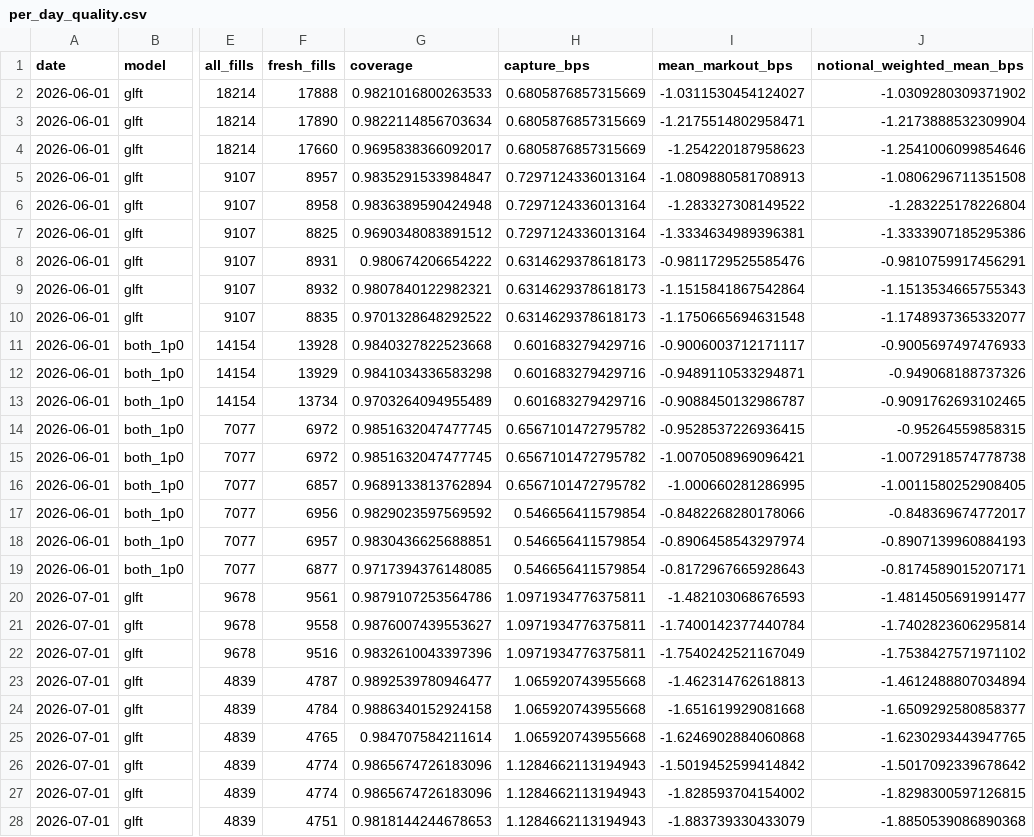
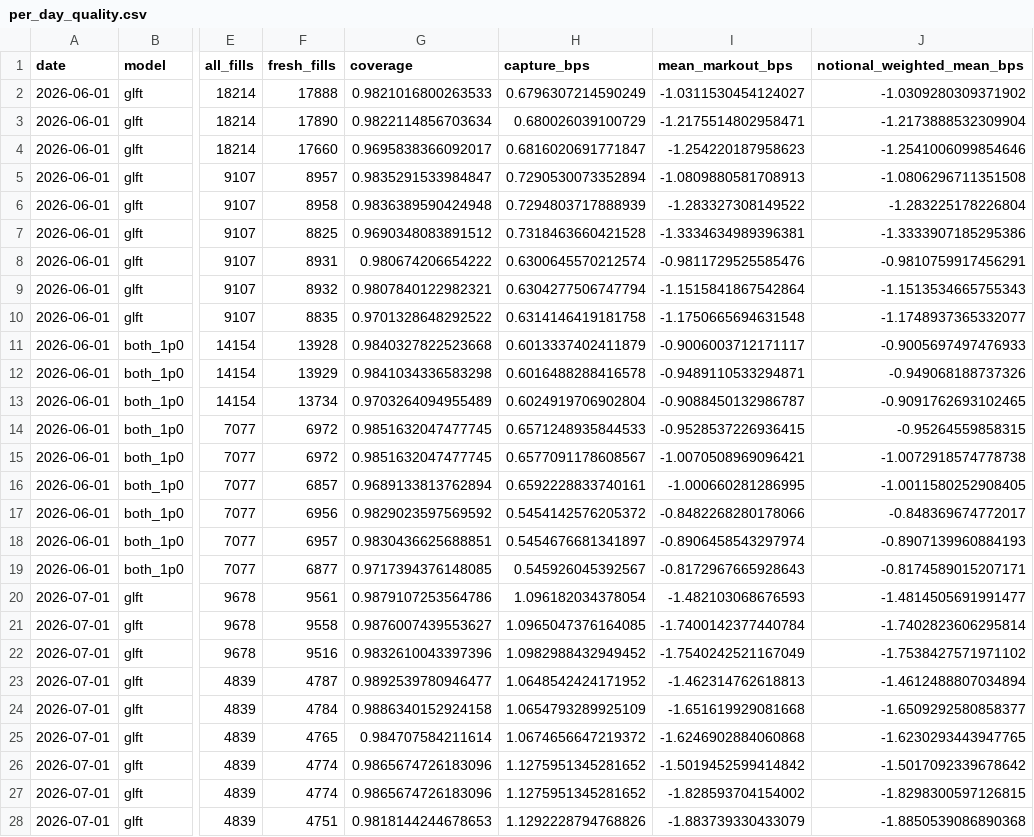
Before and after one commit to Huhabubu/mm, a CSV file: reports/gate_1645_stage2_markout/per_day_quality.csv, drawn as a sheet; only a part is shown, gaps mark what is left out; the diff covers the shown part only; the diff names each change by its address in the sheet, - before the commit and + after, or states it on an @@ line.

```diff
--- a/reports/gate_1645_stage2_markout/per_day_quality.csv
+++ b/reports/gate_1645_stage2_markout/per_day_quality.csv
-H2 (capture_bps): 0.6805876857315669
+H2 (capture_bps): 0.6796307214590249
-H3 (capture_bps): 0.6805876857315669
+H3 (capture_bps): 0.680026039100729
-H4 (capture_bps): 0.6805876857315669
+H4 (capture_bps): 0.6816020691771847
-H5 (capture_bps): 0.7297124336013164
+H5 (capture_bps): 0.7290530073352894
-H6 (capture_bps): 0.7297124336013164
+H6 (capture_bps): 0.7294803717888939
-H7 (capture_bps): 0.7297124336013164
+H7 (capture_bps): 0.7318463660421528
-H8 (capture_bps): 0.6314629378618173
+H8 (capture_bps): 0.6300645570212574
-H9 (capture_bps): 0.6314629378618173
+H9 (capture_bps): 0.6304277506747794
-H10 (capture_bps): 0.6314629378618173
+H10 (capture_bps): 0.6314146419181758
-H11 (capture_bps): 0.601683279429716
+H11 (capture_bps): 0.6013337402411879
-H12 (capture_bps): 0.601683279429716
+H12 (capture_bps): 0.6016488288416578
-H13 (capture_bps): 0.601683279429716
+H13 (capture_bps): 0.6024919706902804
-H14 (capture_bps): 0.6567101472795782
+H14 (capture_bps): 0.6571248935844533
-H15 (capture_bps): 0.6567101472795782
+H15 (capture_bps): 0.6577091178608567
-H16 (capture_bps): 0.6567101472795782
+H16 (capture_bps): 0.6592228833740161
-H17 (capture_bps): 0.546656411579854
+H17 (capture_bps): 0.5454142576205372
-H18 (capture_bps): 0.546656411579854
+H18 (capture_bps): 0.5454676681341897
-H19 (capture_bps): 0.546656411579854
+H19 (capture_bps): 0.545926045392567
-H20 (capture_bps): 1.0971934776375811
+H20 (capture_bps): 1.096182034378054
-H21 (capture_bps): 1.0971934776375811
+H21 (capture_bps): 1.0965047376164085
-H22 (capture_bps): 1.0971934776375811
+H22 (capture_bps): 1.0982988432949452
-H23 (capture_bps): 1.065920743955668
+H23 (capture_bps): 1.0648542424171952
-H24 (capture_bps): 1.065920743955668
+H24 (capture_bps): 1.0654793289925109
-H25 (capture_bps): 1.065920743955668
+H25 (capture_bps): 1.0674656647219372
-H26:H27 (capture_bps): 1.1284662113194943
+H26:H27 (capture_bps): 1.1275951345281652
-H28 (capture_bps): 1.1284662113194943
+H28 (capture_bps): 1.1292228794768826
```
Also changed, not shown: 97 edited cells elsewhere in this file, 2 other files.
